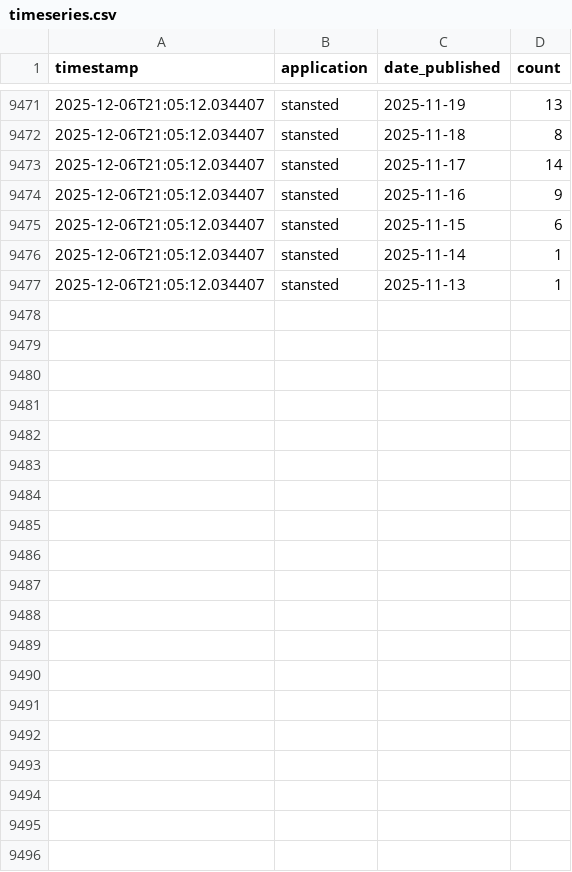
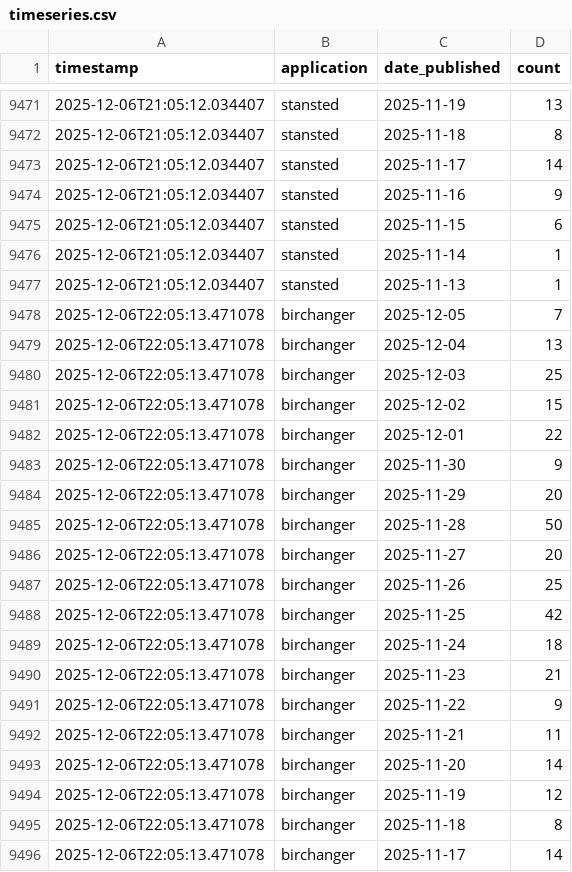
Before and after one commit to M14e5/savebirchanger, a CSV file: monitoring_data/timeseries.csv, drawn as a sheet; only a part is shown, gaps mark what is left out; the diff covers the shown part only.

Commit message:
Update objection data - 2025-12-06 22:05:13

```diff
--- a/monitoring_data/timeseries.csv
+++ b/monitoring_data/timeseries.csv
@@ -9477 +9477,20 @@ timestamp,application,date_published,count
 2025-12-06T21:05:12.034407,stansted,2025-11-13,1
+2025-12-06T22:05:13.471078,birchanger,2025-12-05,7
+2025-12-06T22:05:13.471078,birchanger,2025-12-04,13
+2025-12-06T22:05:13.471078,birchanger,2025-12-03,25
+2025-12-06T22:05:13.471078,birchanger,2025-12-02,15
+2025-12-06T22:05:13.471078,birchanger,2025-12-01,22
+2025-12-06T22:05:13.471078,birchanger,2025-11-30,9
+2025-12-06T22:05:13.471078,birchanger,2025-11-29,20
+2025-12-06T22:05:13.471078,birchanger,2025-11-28,50
+2025-12-06T22:05:13.471078,birchanger,2025-11-27,20
+2025-12-06T22:05:13.471078,birchanger,2025-11-26,25
+2025-12-06T22:05:13.471078,birchanger,2025-11-25,42
+2025-12-06T22:05:13.471078,birchanger,2025-11-24,18
+2025-12-06T22:05:13.471078,birchanger,2025-11-23,21
+2025-12-06T22:05:13.471078,birchanger,2025-11-22,9
+2025-12-06T22:05:13.471078,birchanger,2025-11-21,11
+2025-12-06T22:05:13.471078,birchanger,2025-11-20,14
+2025-12-06T22:05:13.471078,birchanger,2025-11-19,12
+2025-12-06T22:05:13.471078,birchanger,2025-11-18,8
+2025-12-06T22:05:13.471078,birchanger,2025-11-17,14
```
Also changed, not shown: 27 added rows elsewhere in this file, 2 other files.
